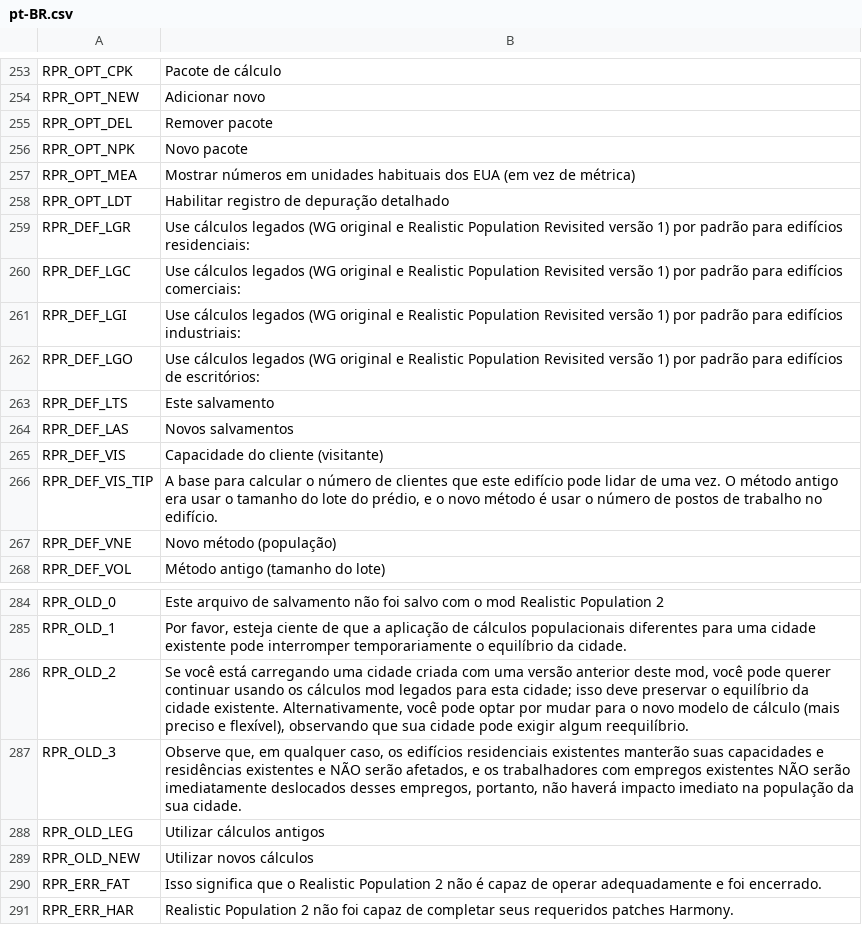
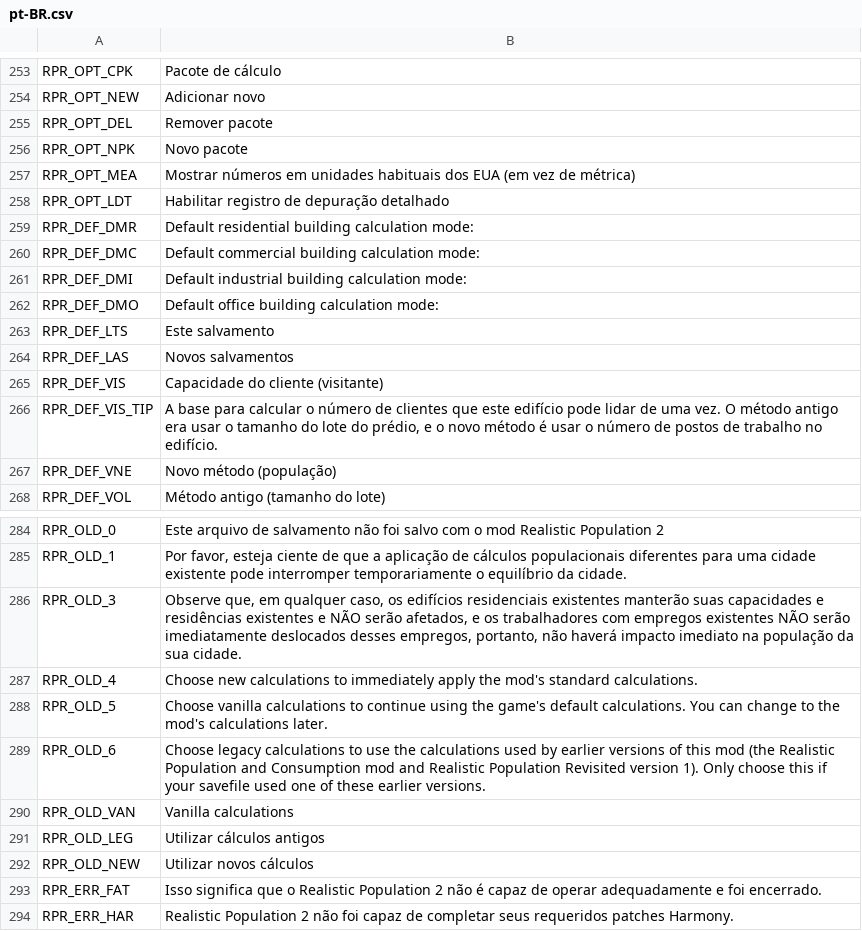
Before and after one commit to algernon-A/Realistic-Population-Revisited, a CSV file: Translations/pt-BR.csv, drawn as a sheet; only a part is shown, gaps mark what is left out; removed rows and columns are numbered as before the commit, all else as after; the diff names each change by its address in the sheet, - before the commit and + after, or states it on an @@ line.

Commit message:
Update translations.

```diff
--- a/Translations/pt-BR.csv
+++ b/Translations/pt-BR.csv
-row 259: RPR_DEF_LGR | Use cálculos legados (WG original e Realistic Population Revisited versão 1) por padrão para edifícios residenciais:
-row 260: RPR_DEF_LGC | Use cálculos legados (WG original e Realistic Population Revisited versão 1) por padrão para edifícios comerciais:
-row 261: RPR_DEF_LGI | Use cálculos legados (WG original e Realistic Population Revisited versão 1) por padrão para edifícios industriais:
-row 262: RPR_DEF_LGO | Use cálculos legados (WG original e Realistic Population Revisited versão 1) por padrão para edifícios de escritórios:
+row 259: RPR_DEF_DMR | Default residential building calculation mode:
+row 260: RPR_DEF_DMC | Default commercial building calculation mode:
+row 261: RPR_DEF_DMI | Default industrial building calculation mode:
+row 262: RPR_DEF_DMO | Default office building calculation mode:
-row 286: RPR_OLD_2 | Se você está carregando uma cidade criada com uma versão anterior deste mod, você pode querer continuar usando os cálculos mod legados para esta cidade; isso deve preservar o equilíbrio da cidade existente. Alternativamente, você pode optar por mudar para o novo modelo de cálculo (mais preciso e flexível), observando que sua cidade pode exigir algum reequilíbrio.
+row 287: RPR_OLD_4 | Choose new calculations to immediately apply the mod's standard calculations.
+row 288: RPR_OLD_5 | Choose vanilla calculations to continue using the game's default calculations. You can change to the mod's calculations later.
+row 289: RPR_OLD_6 | Choose legacy calculations to use the calculations used by earlier versions of this mod (the Realistic Population and Consumption mod and Realistic Population Revisited version 1). Only choose this if your savefile used one of these earlier versions.
+row 290: RPR_OLD_VAN | Vanilla calculations
```
Also changed, not shown: Translations/da-DK.csv, Translations/de-DE.csv, 7 other files.
